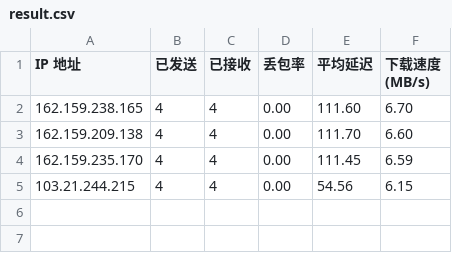
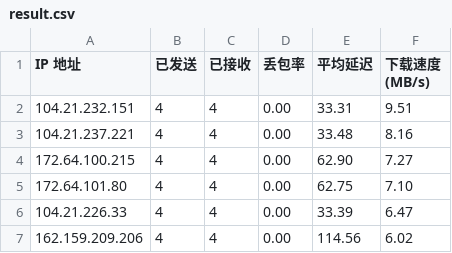
Before and after one commit to Tomoe233/cloudflare-speedtest, a CSV file: results/result.csv, drawn as a sheet.

Commit message:
Auto-Update SpeedTest Results: 2025-07-12 09:16:51

```diff
--- a/results/result.csv
+++ b/results/result.csv
@@ -1,5 +1,7 @@
 IP 地址,已发送,已接收,丢包率,平均延迟,下载速度 (MB/s)
-162.159.238.165,4,4,0.00,111.60,6.70
-162.159.209.138,4,4,0.00,111.70,6.60
-162.159.235.170,4,4,0.00,111.45,6.59
-103.21.244.215,4,4,0.00,54.56,6.15
+104.21.232.151,4,4,0.00,33.31,9.51
+104.21.237.221,4,4,0.00,33.48,8.16
+172.64.100.215,4,4,0.00,62.90,7.27
+172.64.101.80,4,4,0.00,62.75,7.10
+104.21.226.33,4,4,0.00,33.39,6.47
+162.159.209.206,4,4,0.00,114.56,6.02
```
